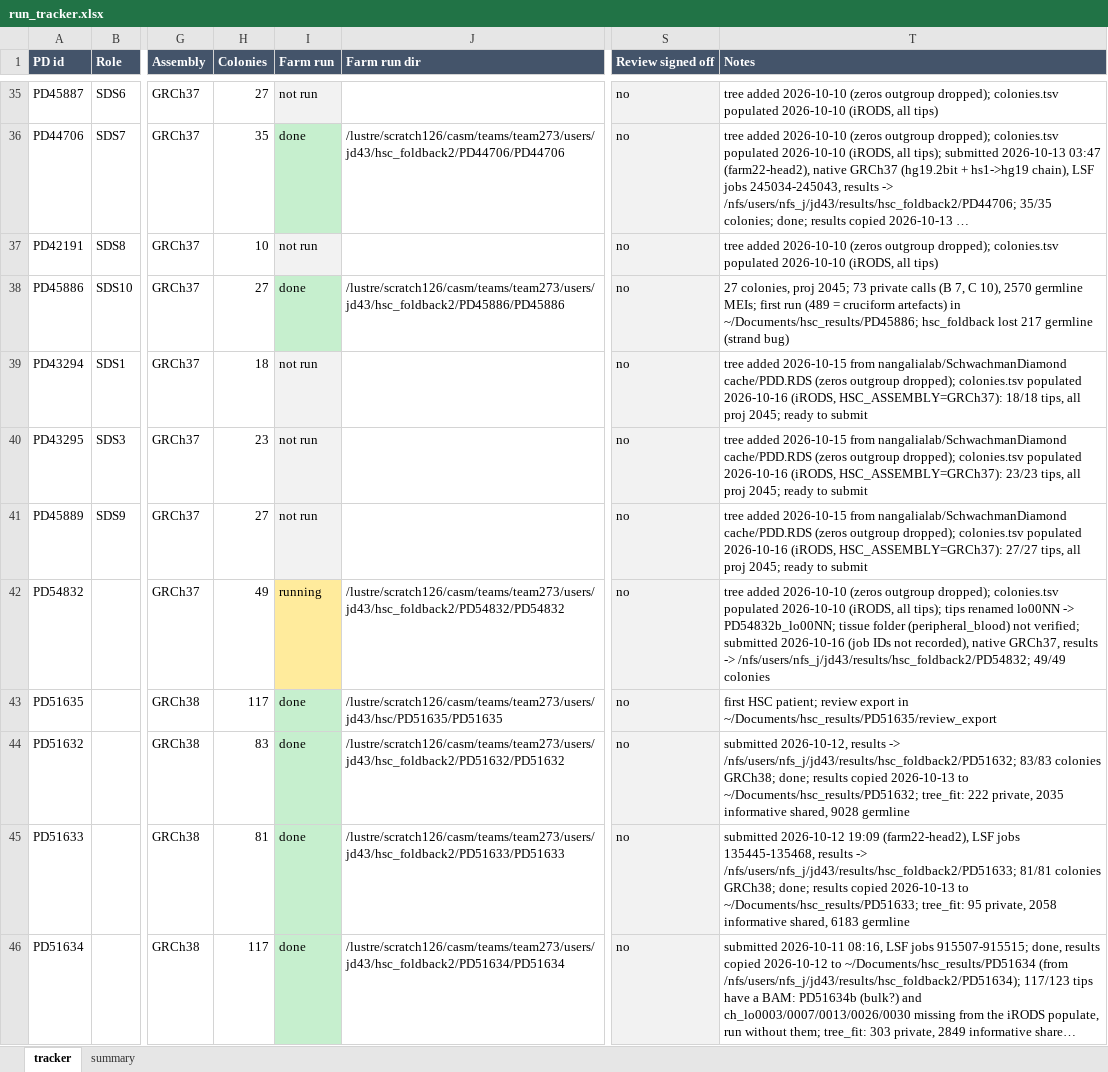
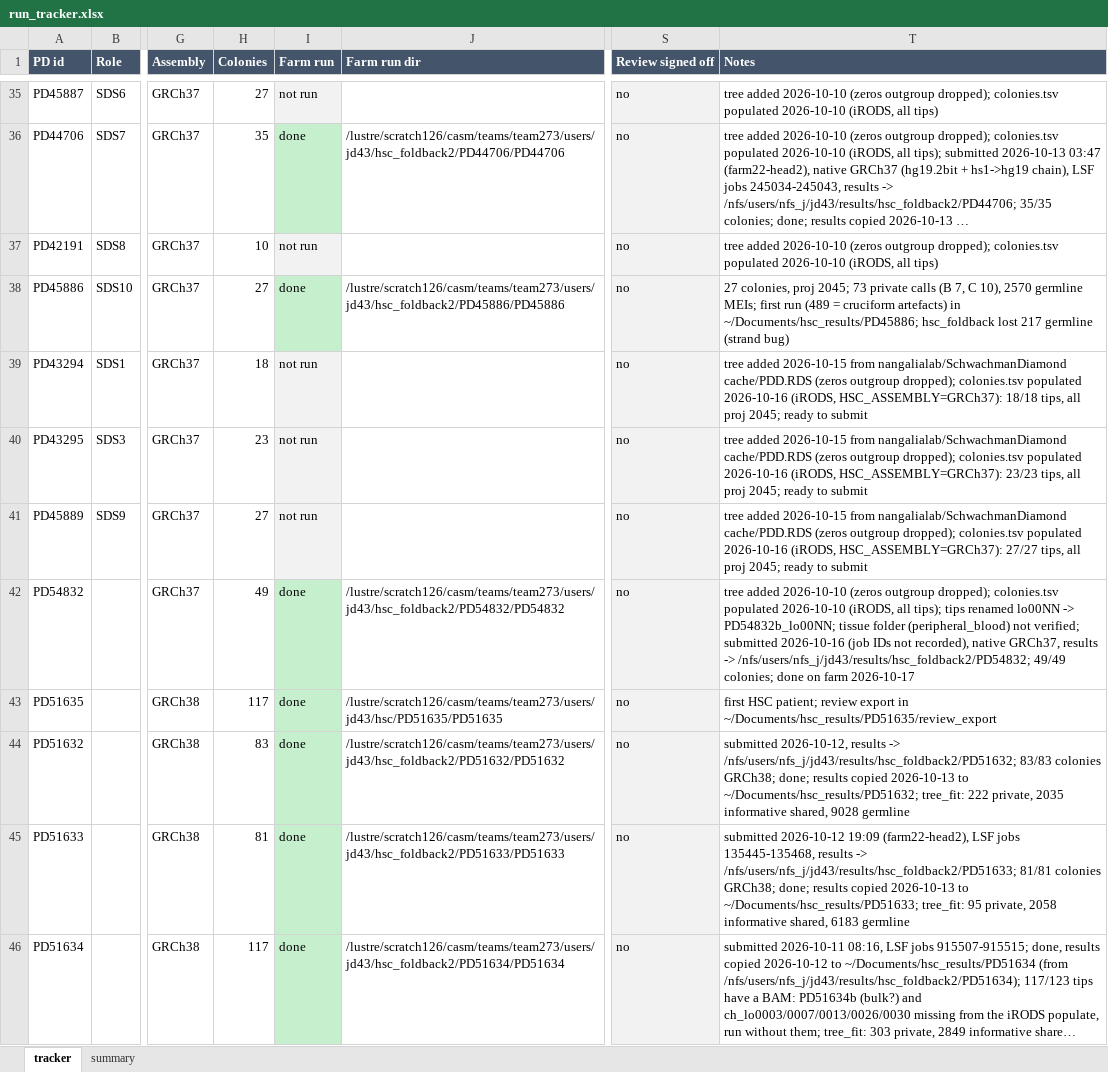
Before and after one commit to jeremydeuel/PEAR-TREE, an Excel workbook: patients/run_tracker.xlsx, sheet tracker, drawn as a sheet; only a part is shown, gaps mark what is left out; long unchanged cells end in …; values as stored, in another font and other column widths than the file's, no borders; the diff covers the shown part only; the diff names each change by its address in the sheet, - before the commit and + after, or states it on an @@ line.

```diff
--- a/patients/run_tracker.xlsx (sheet tracker)
+++ b/patients/run_tracker.xlsx (sheet tracker)
-I42 (Farm run): running
+I42 (Farm run): done
-I42 fill: #FFEB9C
+I42 fill: #C6EFCE
-T42 (Notes): …/nfs/users/nfs_j/jd43/results/hsc_foldback2/PD54832; 49/49 colonies
+T42 (Notes): …/nfs/users/nfs_j/jd43/results/hsc_foldback2/PD54832; 49/49 colonies; done on farm 2026-10-17
```
Also changed, not shown: 10 edited cells and cell formats elsewhere in this sheet, sheet summary, 1 other file.
